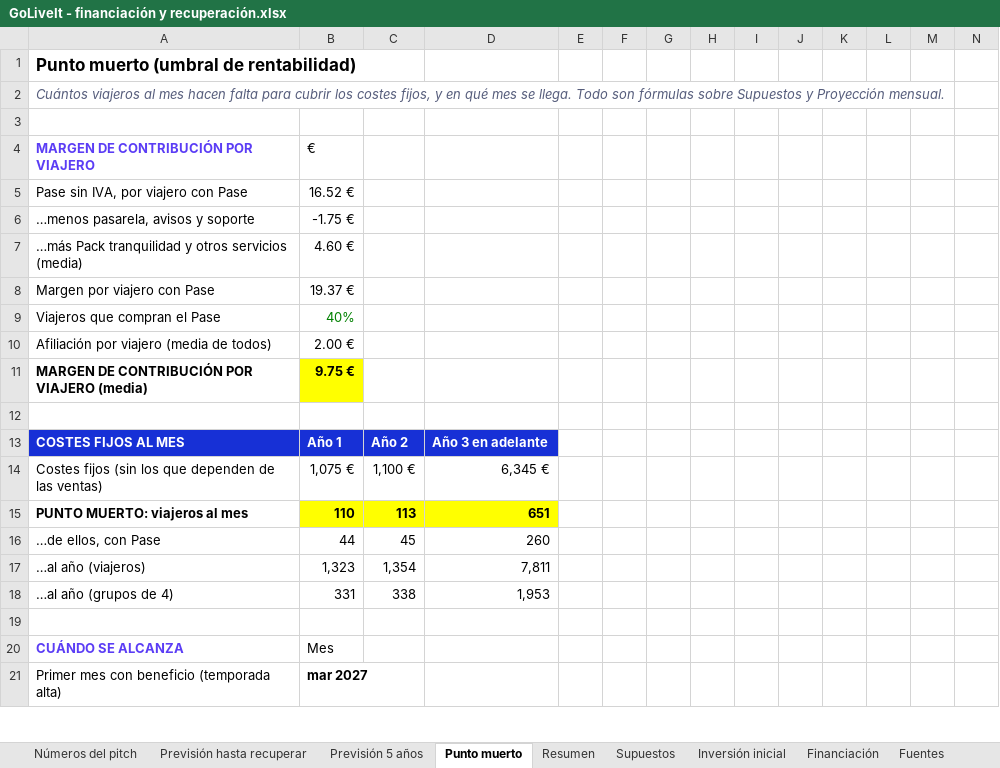
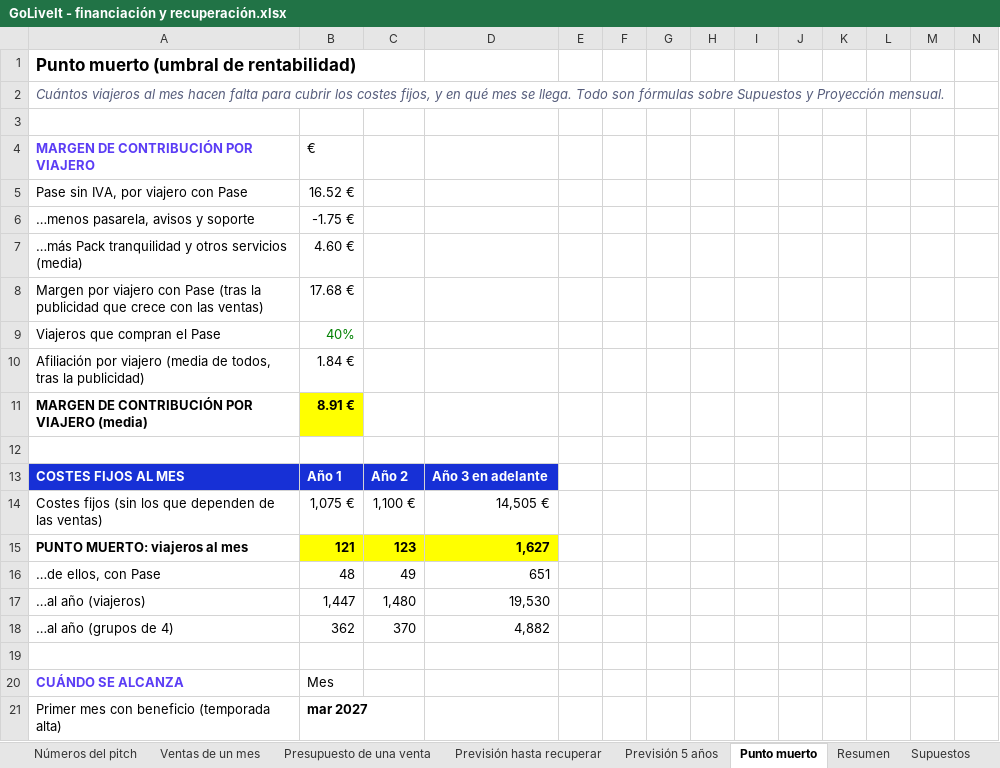
Before and after one commit to alberperezgon-boop/viajes-jovenes, an Excel workbook: 80 Negocio/GoLiveIt - financiación y recuperación.xlsx, sheet Punto muerto, drawn as a sheet; only a part is shown; values as stored, in another font and other column widths than the file's, no borders; conditional formats not drawn; removed rows and columns are numbered as before the commit, all else as after; rows hold the shown columns only; the diff covers the shown part only; the diff names each change by its address in the sheet, - before the commit and + after, or states it on an @@ line.

```diff
--- a/80 Negocio/GoLiveIt - financiación y recuperación.xlsx (sheet Punto muerto)
+++ b/80 Negocio/GoLiveIt - financiación y recuperación.xlsx (sheet Punto muerto)
+sheet tab: Ventas de un mes
+sheet tab: Presupuesto de una venta
-row 8: Margen por viajero con Pase | 19.37 €
+row 8: Margen por viajero con Pase (tras la publicidad que crece con las ventas) | 17.68 €
-row 10: Afiliación por viajero (media de todos) | 2.00 €
+row 10: Afiliación por viajero (media de todos, tras la publicidad) | 1.84 €
-B11: 9.75 €
+B11: 8.91 €
-D14: 6,345 €
+D14: 14,505 €
-B15: 110
+B15: 121
-C15: 113
+C15: 123
-D15: 651
+D15: 1,627
-B16: 44
+B16: 48
-C16: 45
+C16: 49
-D16: 260
+D16: 651
-B17: 1,323
+B17: 1,447
-C17: 1,354
+C17: 1,480
-D17: 7,811
+D17: 19,530
-B18: 331
+B18: 362
-C18: 338
+C18: 370
-D18: 1,953
+D18: 4,882
```
Also changed, not shown: 3 added rows, 3 removed rows and 84 edited cells elsewhere in this sheet, sheet Previsión 5 años, sheet Previsión hasta recuperar, sheet Supuestos, sheet Números del pitch, sheet Resumen, formulas that keep their value, 12 other files.
